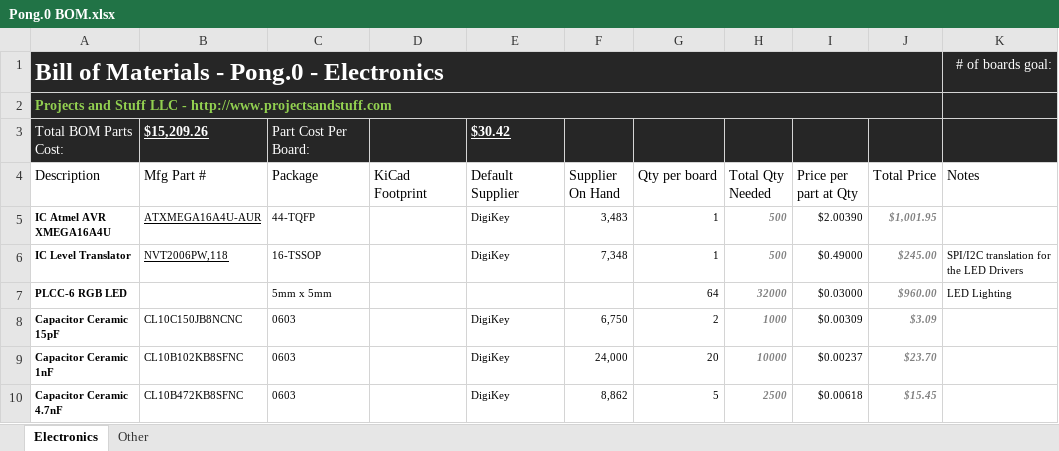
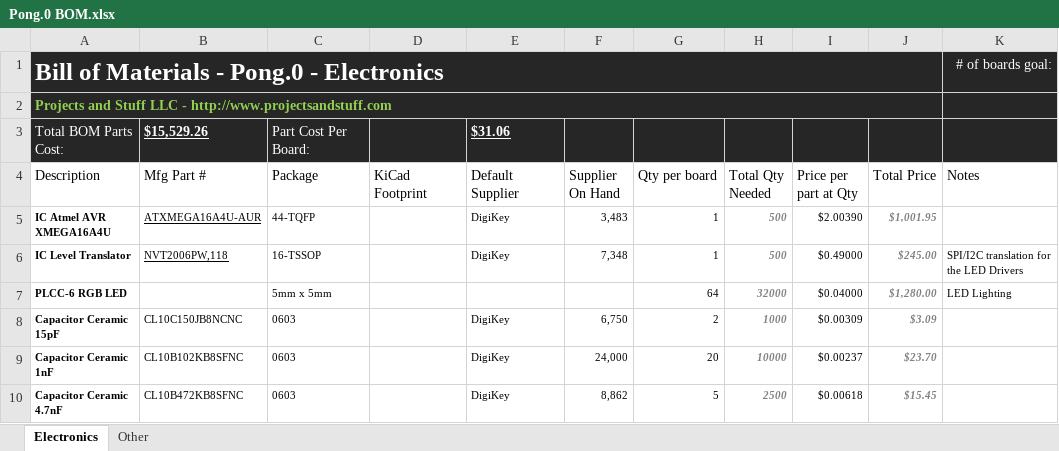
Before and after one commit to Projects-and-Stuff/Pong.0, an Excel workbook: Notes/Pong.0 BOM.xlsx, sheet Electronics, drawn as a sheet; only a part is shown; values as stored, in another font and other column widths than the file's, no borders; table styles not drawn; the diff names each change by its address in the sheet, - before the commit and + after, or states it on an @@ line.

Commit message:
Continued updating BOM

```diff
--- a/Notes/Pong.0 BOM.xlsx (sheet Electronics)
+++ b/Notes/Pong.0 BOM.xlsx (sheet Electronics)
-B3 (Mfg Part #): $15,209.26
+B3 (Mfg Part #): $15,529.26
-E3 (Default Supplier): $30.42
+E3 (Default Supplier): $31.06
-I7 (Price per part at Qty): $0.03000
+I7 (Price per part at Qty): $0.04000
-J7 (Total Price): $960.00
+J7 (Total Price): $1,280.00
```
